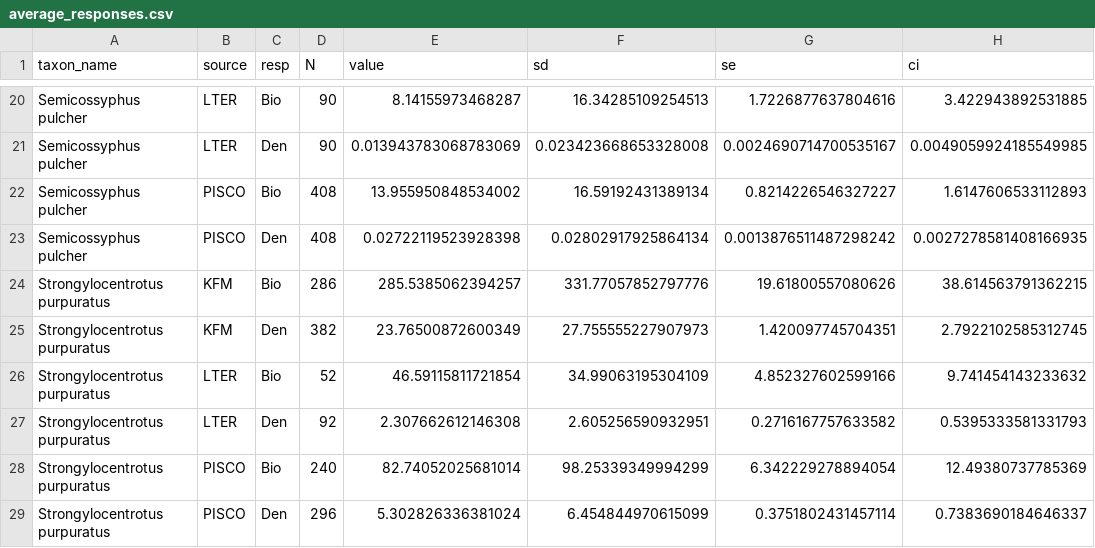
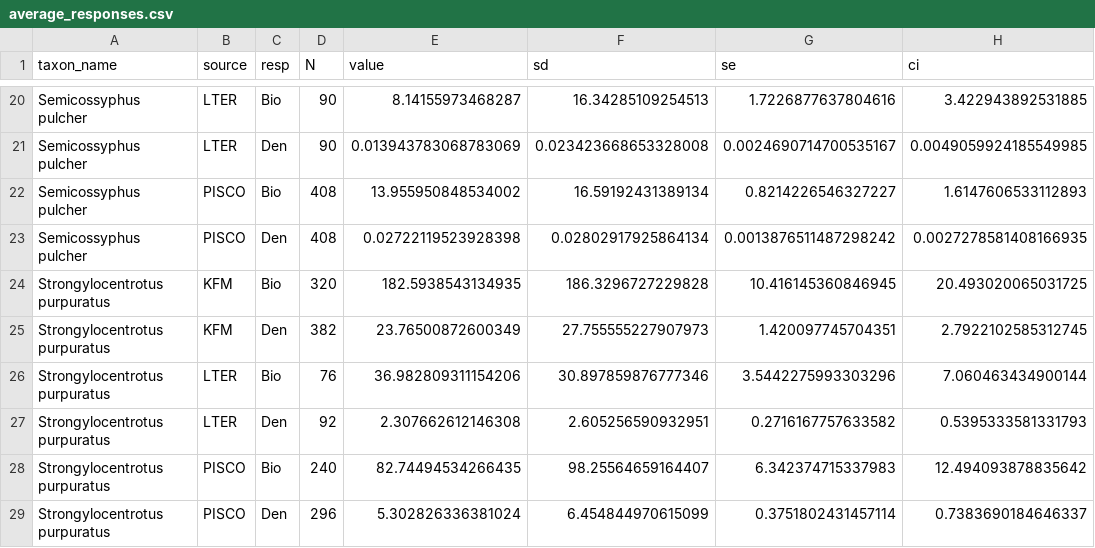
Before and after one commit to stier-lab/Donham-Stier-CA-MPA-Data-2026, a CSV file: tables/average_responses.csv, drawn as a sheet; only a part is shown, gaps mark what is left out; the diff covers the shown part only.

```diff
--- a/tables/average_responses.csv
+++ b/tables/average_responses.csv
@@ -23,7 +23,7 @@ Semicossyphus pulcher,PISCO,Bio,408,13.955950848534002,16.59192431389134,0.82142
 Semicossyphus pulcher,PISCO,Den,408,0.02722119523928398,0.02802917925864134,0.0013876511487298242,0.0027278581408166935
-Strongylocentrotus purpuratus,KFM,Bio,286,285.5385062394257,331.77057852797776,19.61800557080626,38.614563791362215
+Strongylocentrotus purpuratus,KFM,Bio,320,182.5938543134935,186.3296727229828,10.416145360846945,20.493020065031725
 Strongylocentrotus purpuratus,KFM,Den,382,23.76500872600349,27.755555227907973,1.420097745704351,2.7922102585312745
-Strongylocentrotus purpuratus,LTER,Bio,52,46.59115811721854,34.99063195304109,4.852327602599166,9.741454143233632
+Strongylocentrotus purpuratus,LTER,Bio,76,36.982809311154206,30.897859876777346,3.5442275993303296,7.060463434900144
 Strongylocentrotus purpuratus,LTER,Den,92,2.307662612146308,2.605256590932951,0.2716167757633582,0.5395333581331793
-Strongylocentrotus purpuratus,PISCO,Bio,240,82.74052025681014,98.25339349994299,6.342229278894054,12.49380737785369
+Strongylocentrotus purpuratus,PISCO,Bio,240,82.74494534266435,98.25564659164407,6.342374715337983,12.494093878835642
 Strongylocentrotus purpuratus,PISCO,Den,296,5.302826336381024,6.454844970615099,0.3751802431457114,0.7383690184646337
```
Also changed, not shown: 30 edited cells elsewhere in this file, tables/table_data_provenance_raw.csv, tables/table_data_provenance_rr.csv, 19 other files.
